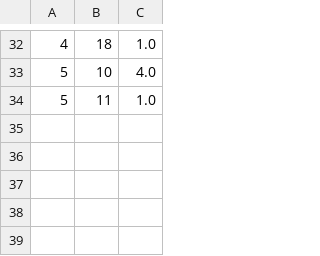
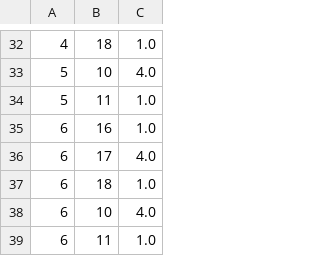
Before and after one commit to badalb/mahout-recommendation, a CSV file: mahout-recommendation-demo/src/main/resources/dataset.csv, drawn as a sheet; only a part is shown, gaps mark what is left out; the diff names each change by its address in the sheet, - before the commit and + after, or states it on an @@ line.

Commit message:
updated dataset

```diff
--- a/mahout-recommendation-demo/src/main/resources/dataset.csv
+++ b/mahout-recommendation-demo/src/main/resources/dataset.csv
+row 35: 6 | 16 | 1.0
+row 36: 6 | 17 | 4.0
+row 37: 6 | 18 | 1.0
+row 38: 6 | 10 | 4.0
+row 39: 6 | 11 | 1.0
```
